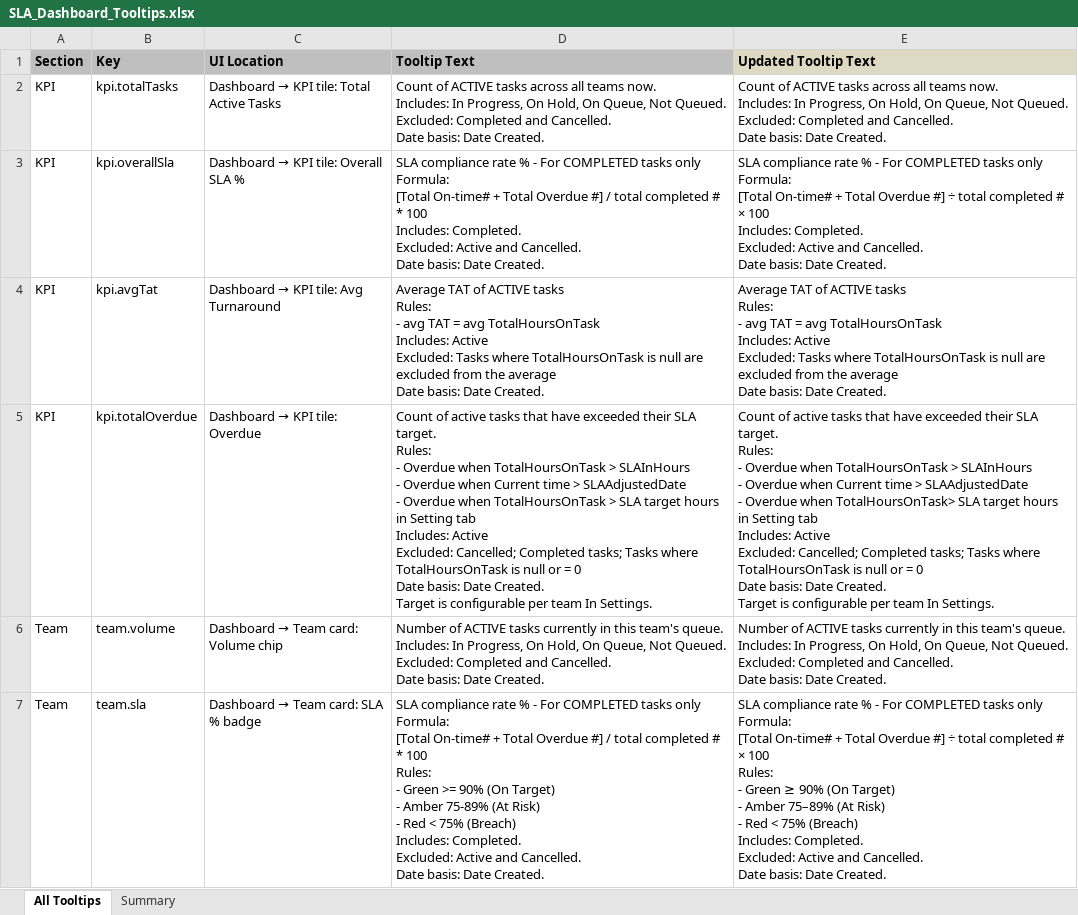
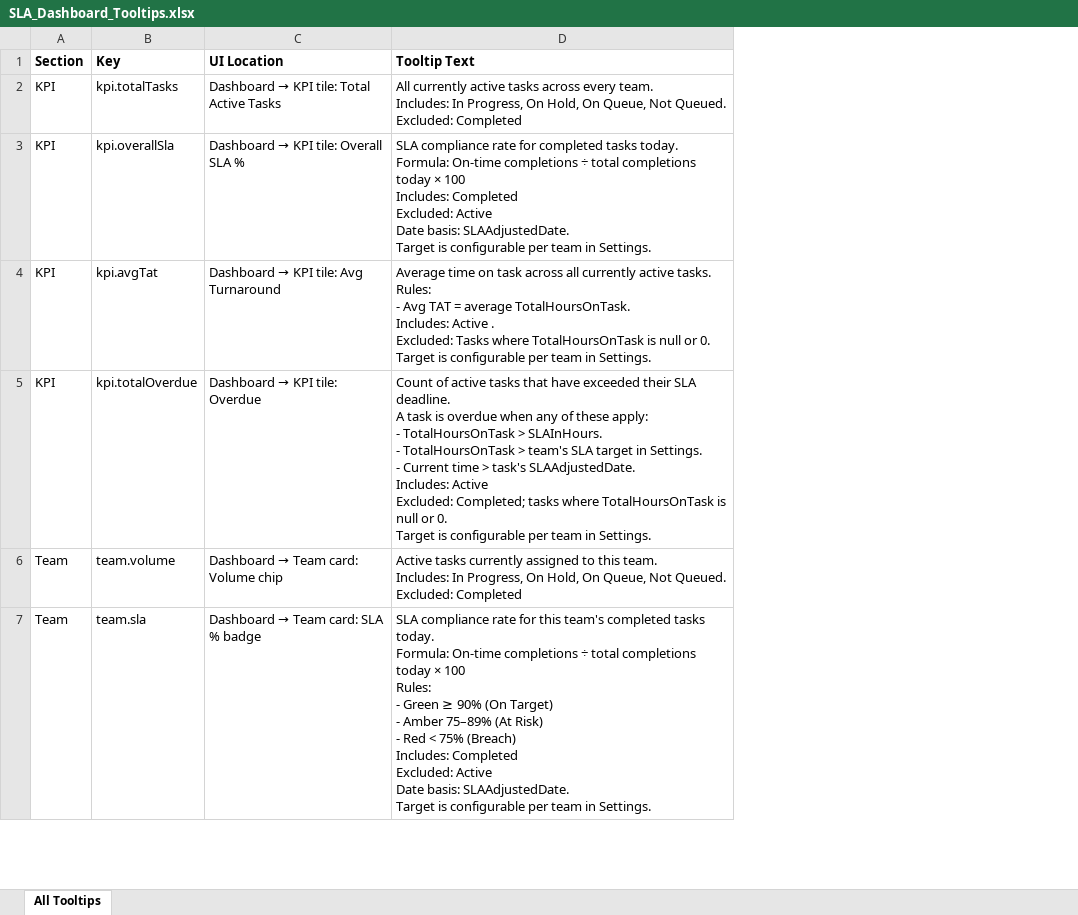
Before and after one commit to ntruong94/sla-dashboard, an Excel workbook: docs/SLA_Dashboard_Tooltips.xlsx, sheet All Tooltips, drawn as a sheet; only a part is shown; values as stored, in another font and other column widths than the file's, no borders; ↵ is a line break in a cell; the diff covers the shown part only; the diff names each change by its address in the sheet, - before the commit and + after, or states it on an @@ line.

Commit message:
feat: promote all settings to global broadcast + fix tooltips Unicode
- backend/server.js: add refreshMin + modalTaskCount to _globalTeamConfig; PUT /api/admin/settings now accepts and broadcasts both fields via SSE so all viewer sessions update instantly on admin save
- frontend/src/App.jsx: applyGlobalConfig applies refreshMin + modalTaskCount from global config; saveGlobalSettings payload includes both; resetSettings resets both globally
- frontend/src/constants.js: rebuild TOOLTIPS from xlsx Column D; fix corrupted Unicode (U+FFFD -> correct ÷ × ≥ – — ●); exact formatting preserved per source-of-truth xlsx
- docs/SLA_Dashboard_Tooltips.xlsx: regenerated with current tooltip text (24 keys)
- docs/generate-tooltips-xlsx.js: updated rows to match current constants.js text
- docs/patch-tooltips.js: new reusable utility — reads xlsx Column D and patches constants.js TOOLTIPS (run: node docs/patch-tooltips.js)
- docs/CLAUDE.md: Section 0 scope updated; Section 12 Per-user/Global split updated; Section 16 source-of-truth note added; Section 22 Pre-Commit Checklist added; sections renumbered

```diff
--- a/docs/SLA_Dashboard_Tooltips.xlsx (sheet All Tooltips)
+++ b/docs/SLA_Dashboard_Tooltips.xlsx (sheet All Tooltips)
-sheet tab: Summary
-column E (Updated Tooltip Text), rows 2-7: Count of ACTIVE tasks across all teams now. ↵ Includes: In Progress, On Hold, On Queue, Not Queued. ↵ Excluded: Completed and Cancelled. ↵ Date basis: Date Created. | SLA compliance rate % - For COMPLETED tasks only ↵ Formula: ↵ [Total On-time# + Total Overdue #] ÷ total completed # × 100 ↵ Includes: Completed. ↵ Excluded: Active and Cancelled. ↵ Date basis: Date Created. | Average TAT of ACTIVE tasks ↵ Rules: ↵ - avg TAT = avg TotalHoursOnTask ↵ Includes: Active ↵ Excluded: Tasks where TotalHoursOnTask is null are excluded from the average ↵ Date basis: Date Created. | Count of active tasks that have exceeded their SLA target. ↵ Rules: ↵ - Overdue when TotalHoursOnTask > SLAInHours ↵ - Overdue when Current time > SLAAdjustedDate ↵ - Overdue when TotalHoursOnTask> SLA target hours in Setting tab ↵ Includes: Active ↵ Excluded: Cancelled; Completed tasks; Tasks where TotalHoursOnTask is null or = 0 ↵ Date basis: Date Created. ↵ Target is configurable per team In Settings. | Number of ACTIVE tasks currently in this team's queue. ↵ Includes: In Progress, On Hold, On Queue, Not Queued. ↵ Excluded: Completed and Cancelled. ↵ Date basis: Date Created. | SLA compliance rate % - For COMPLETED tasks only ↵ Formula: ↵ [Total On-time# + Total Overdue #] ÷ total completed # × 100 ↵ Rules: ↵ - Green ≥ 90% (On Target) ↵ - Amber 75–89% (At Risk) ↵ - Red < 75% (Breach) ↵ Includes: Completed. ↵ Excluded: Active and Cancelled. ↵ Date basis: Date Created.
-A1:D1 fill: #BFBFBF
+A1:D1 fill: none
-D2 (Tooltip Text): Count of ACTIVE tasks across all teams now. ↵ Includes: In Progress, On Hold, On Queue, Not Queued. ↵ Excluded: Completed and Cancelled. ↵ Date basis: Date Created.
+D2 (Tooltip Text): All currently active tasks across every team. ↵ Includes: In Progress, On Hold, On Queue, Not Queued. ↵ Excluded: Completed
-D3 (Tooltip Text): …compliance rate % - For COMPLETED tasks only ↵ Formula: ↵ [Total On-time# + Total Overdue #] / total completed # * 100 ↵ Includes: Completed. ↵ Excluded: Active and Cancelled. ↵ Date basis: Date Created.
+D3 (Tooltip Text): …compliance rate for completed tasks today. ↵ Formula: On-time completions ÷ total completions today × 100 ↵ Includes: Completed ↵ Excluded: Active ↵ Date basis: SLAAdjustedDate. ↵ Target is configurable per team in Settings.
-D4 (Tooltip Text): Average TAT of ACTIVE tasks ↵ Rules: ↵ - avg TAT = avg TotalHoursOnTask ↵ Includes: Active ↵ Excluded: Tasks where TotalHoursOnTask is null are excluded from the average ↵ Date basis: Date Created.
+D4 (Tooltip Text): Average time on task across all currently active tasks. ↵ Rules: ↵ - Avg TAT = average TotalHoursOnTask. ↵ Includes: Active . ↵ Excluded: Tasks where TotalHoursOnTask is null or 0. ↵ Target is configurable per team in Settings.
-D5 (Tooltip Text): …their SLA target. ↵ Rules: ↵ - Overdue when TotalHoursOnTask > SLAInHours ↵ - Overdue when Current time > SLAAdjustedDate ↵ - Overdue when TotalHoursOnTask > SLA target hours in Setting tab ↵ Includes: Active ↵ Excluded: Cancelled; Completed tasks; Tasks where TotalHoursOnTask is null or = 0 ↵ Date basis: Date Created. ↵ Target is configurable per team In Settings.
+D5 (Tooltip Text): …their SLA deadline. ↵ A task is overdue when any of these apply: ↵ - TotalHoursOnTask > SLAInHours. ↵ - TotalHoursOnTask > team's SLA target in Settings. ↵ - Current time > task's SLAAdjustedDate. ↵ Includes: Active ↵ Excluded: Completed; tasks where TotalHoursOnTask is null or 0. ↵ Target is configurable per team in Settings.
-D6 (Tooltip Text): Number of ACTIVE tasks currently in this team's queue. ↵ Includes: In Progress, On Hold, On Queue, Not Queued. ↵ Excluded: Completed and Cancelled. ↵ Date basis: Date Created.
+D6 (Tooltip Text): Active tasks currently assigned to this team. ↵ Includes: In Progress, On Hold, On Queue, Not Queued. ↵ Excluded: Completed
-D7 (Tooltip Text): …compliance rate % - For COMPLETED tasks only ↵ Formula: ↵ [Total On-time# + Total Overdue #] / total completed # * 100 ↵ Rules: ↵ - Green >= 90% (On Target) ↵ - Amber 75-89% (At Risk) ↵ - Red < 75% (Breach) ↵ Includes: Completed. ↵ Excluded: Active and Cancelled. ↵ Date basis: Date Created.
+D7 (Tooltip Text): …compliance rate for this team's completed tasks today. ↵ Formula: On-time completions ÷ total completions today × 100 ↵ Rules: ↵ - Green ≥ 90% (On Target) ↵ - Amber 75–89% (At Risk) ↵ - Red < 75% (Breach) ↵ Includes: Completed ↵ Excluded: Active ↵ Date basis: SLAAdjustedDate. ↵ Target is configurable per team in Settings.
```
Also changed, not shown: 19 edited cells elsewhere in this sheet, 6 other files.
